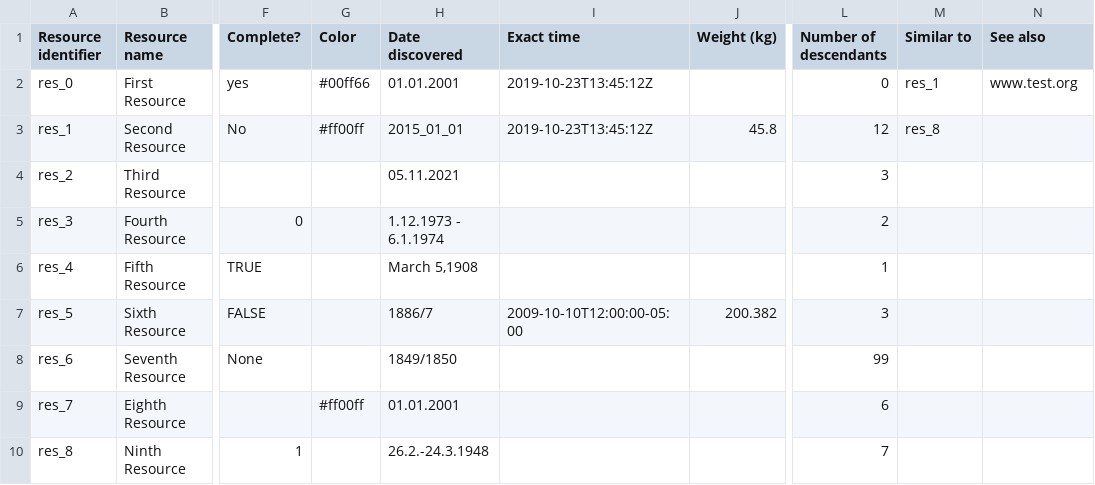
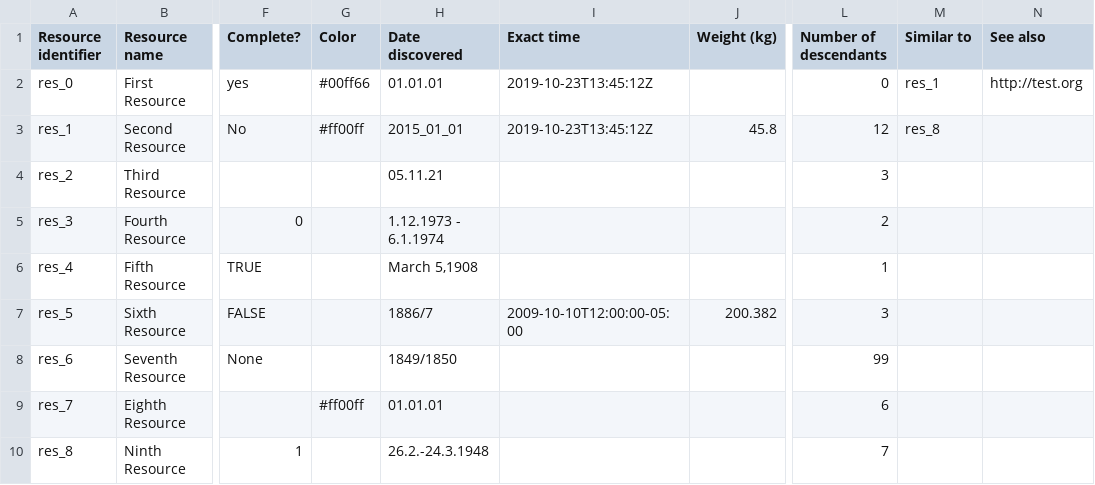
Before and after one commit to dasch-swiss/dsp-tools, a CSV file: docs/assets/templates/csv2xml_sample_data.csv (was docs/assets/templates/csv2xml_sample.csv), drawn as a sheet; only a part is shown, gaps mark what is left out; the diff names each change by its address in the sheet, - before the commit and + after, or states it on an @@ line.

```diff
--- a/docs/assets/templates/csv2xml_sample.csv
+++ b/docs/assets/templates/csv2xml_sample_data.csv
-H2 (Date discovered): 01.01.2001
+H2 (Date discovered): 01.01.01
-N2 (See also): www.test.org
+N2 (See also): http://test.org
-H4 (Date discovered): 05.11.2021
+H4 (Date discovered): 05.11.21
-H9 (Date discovered): 01.01.2001
+H9 (Date discovered): 01.01.01
```
Also changed, not shown: 10 other files.
